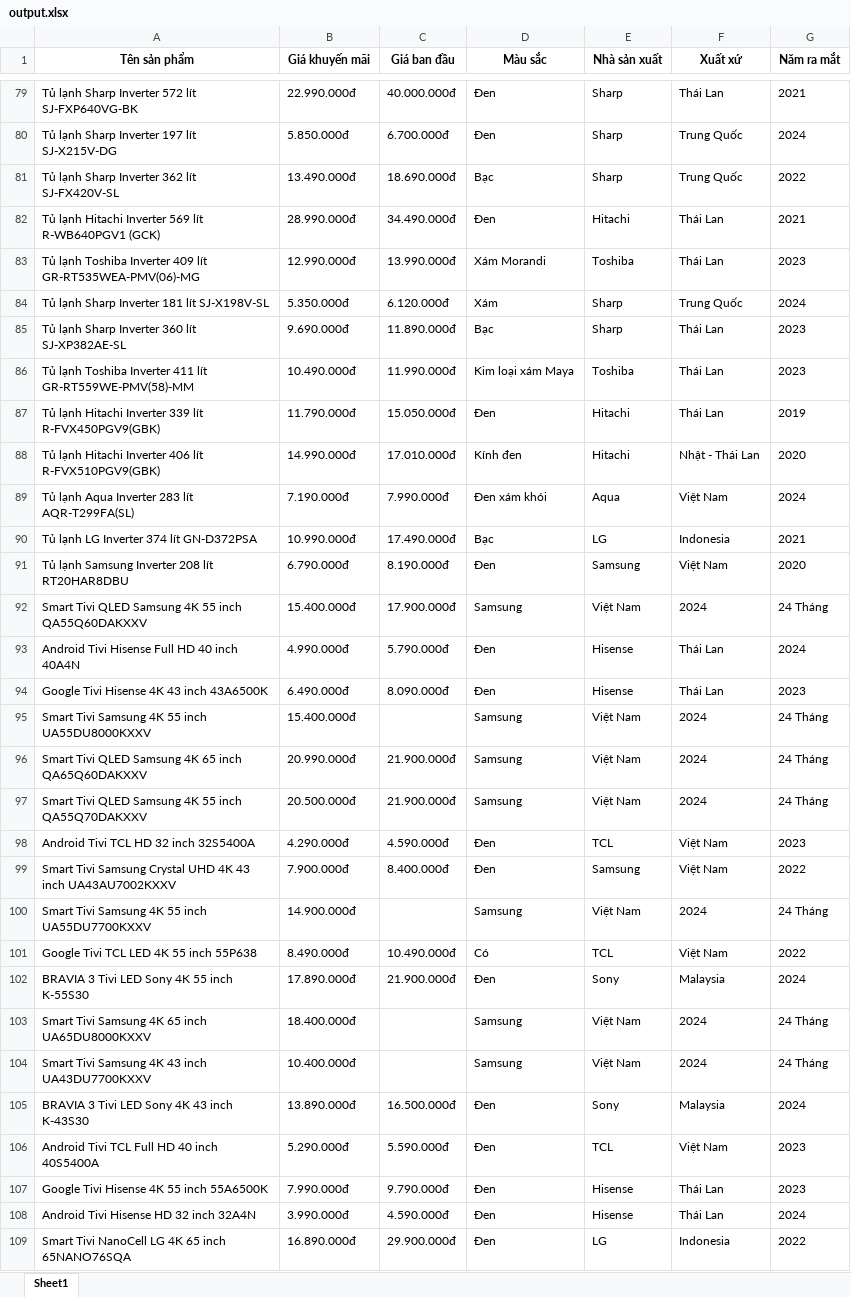
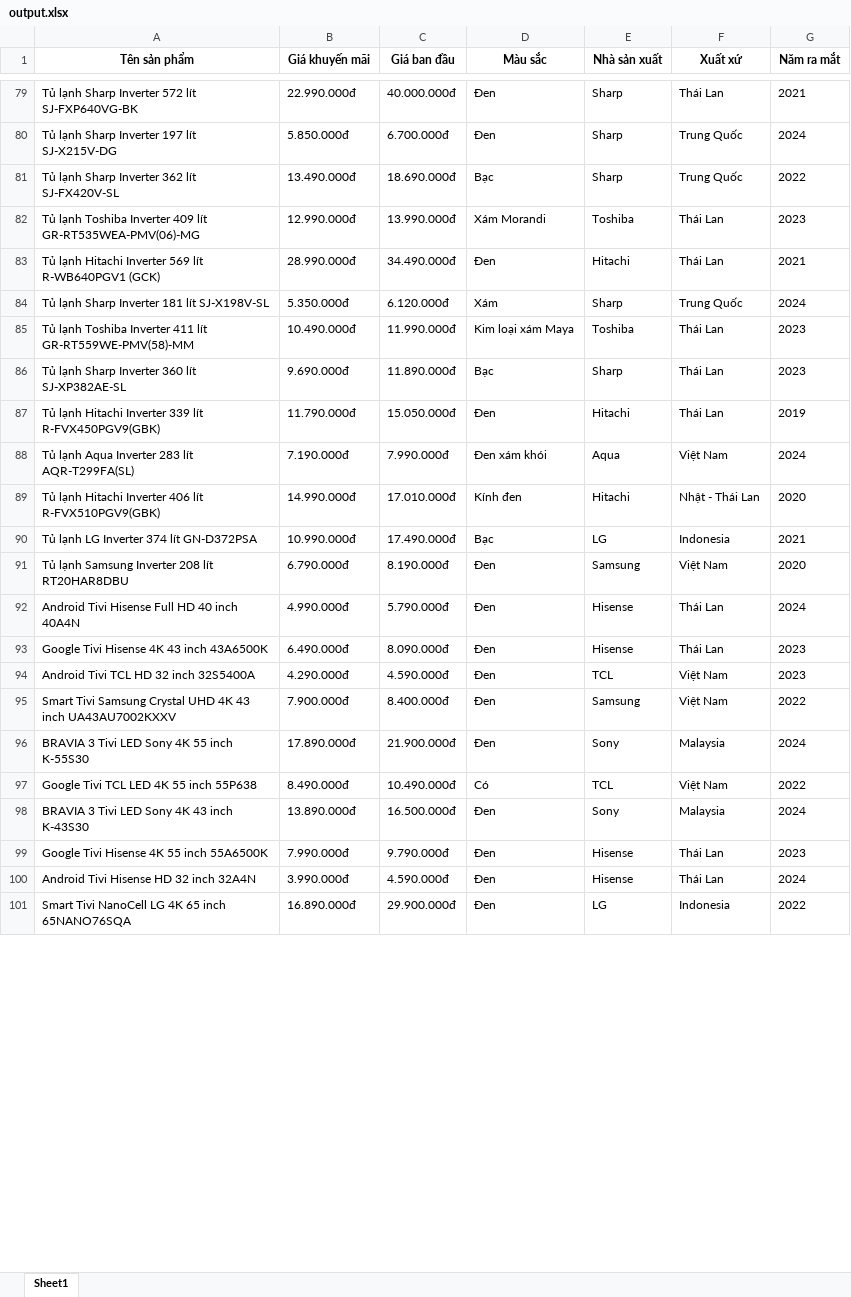
Before and after one commit to duykhoi5104/Learn-more-and-more, an Excel workbook: output.xlsx, sheet Sheet1, drawn as a sheet; only a part is shown, gaps mark what is left out; values as stored, in another font and other column widths than the file's, no borders; removed rows and columns are numbered as before the commit, all else as after; the diff covers the shown part only; the diff names each change by its address in the sheet, - before the commit and + after, or states it on an @@ line.

```diff
--- a/output.xlsx (sheet Sheet1)
+++ b/output.xlsx (sheet Sheet1)
@@ row 83 moved to row 82: Tủ lạnh Toshiba Inverter 409 lít GR-RT53… @@
@@ row 86 moved to row 85: Tủ lạnh Toshiba Inverter 411 lít GR-RT55… @@
@@ row 89 moved to row 88: Tủ lạnh Aqua Inverter 283 lít AQR-T299FA… @@
-row 92: Smart Tivi QLED Samsung 4K 55 inch QA55Q60DAKXXV | 15.400.000đ | 17.900.000đ | Samsung | Việt Nam | 2024 | 24 Tháng
-row 95: Smart Tivi Samsung 4K 55 inch UA55DU8000KXXV | 15.400.000đ |  | Samsung | Việt Nam | 2024 | 24 Tháng
-row 96: Smart Tivi QLED Samsung 4K 65 inch QA65Q60DAKXXV | 20.990.000đ | 21.900.000đ | Samsung | Việt Nam | 2024 | 24 Tháng
-row 97: Smart Tivi QLED Samsung 4K 55 inch QA55Q70DAKXXV | 20.500.000đ | 21.900.000đ | Samsung | Việt Nam | 2024 | 24 Tháng
-row 100: Smart Tivi Samsung 4K 55 inch UA55DU7700KXXV | 14.900.000đ |  | Samsung | Việt Nam | 2024 | 24 Tháng
@@ row 102 moved to row 96: BRAVIA 3 Tivi LED Sony 4K 55 inch K-55S3… @@
-row 103: Smart Tivi Samsung 4K 65 inch UA65DU8000KXXV | 18.400.000đ |  | Samsung | Việt Nam | 2024 | 24 Tháng
-row 104: Smart Tivi Samsung 4K 43 inch UA43DU7700KXXV | 10.400.000đ |  | Samsung | Việt Nam | 2024 | 24 Tháng
@@ row 106 moved to row 102: Android Tivi TCL Full HD 40 inch 40S5400… @@
```
Also changed, not shown: 7 added rows, 55 removed rows, 37 moved rows and 1 edited cell elsewhere in this sheet, 1 other file.
